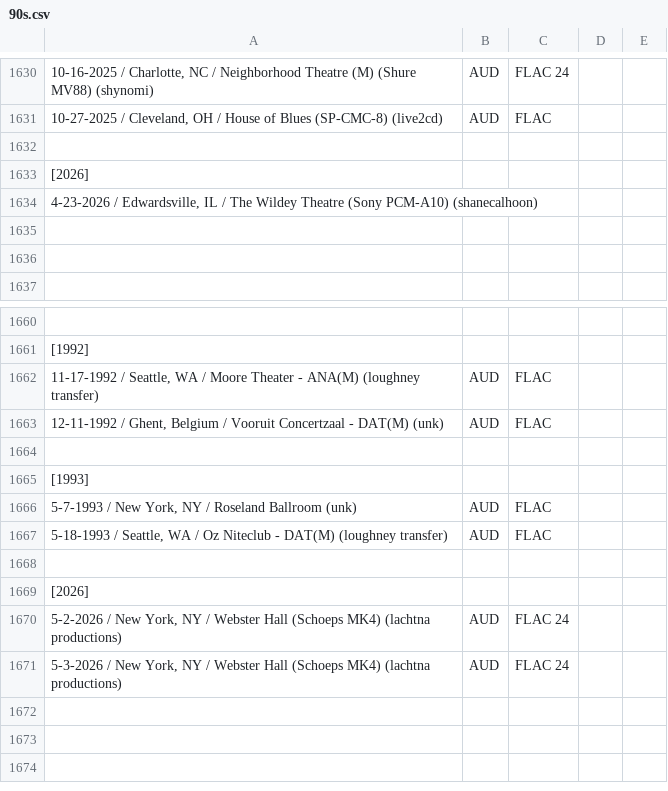
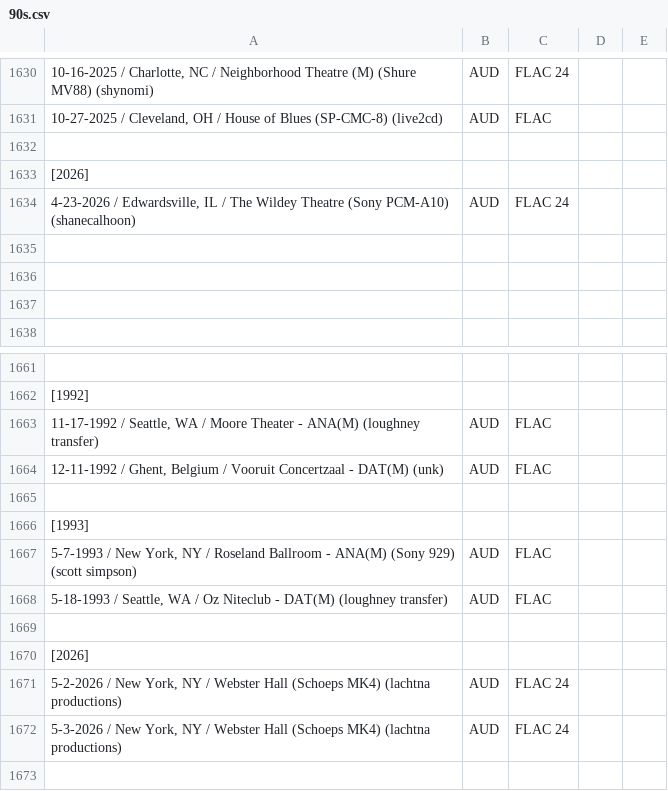
Before and after one commit to dudethatsclassic/shynomi-archive, a CSV file: artists/90s.csv, drawn as a sheet; only a part is shown, gaps mark what is left out; the shorter side is filled out with more unchanged rows; addresses are those after the commit; the diff names each change by its address in the sheet, - before the commit and + after, or states it on an @@ line.

Commit message:
Auto-export CSV: 90s

```diff
--- a/artists/90s.csv
+++ b/artists/90s.csv
-B1634: (empty)
+B1634: AUD
-C1634: (empty)
+C1634: FLAC 24
+row 1635: (empty)
-A1667: …Roseland Ballroom (unk)
+A1667: …Roseland Ballroom - ANA(M) (Sony 929) (scott simpson)
```
